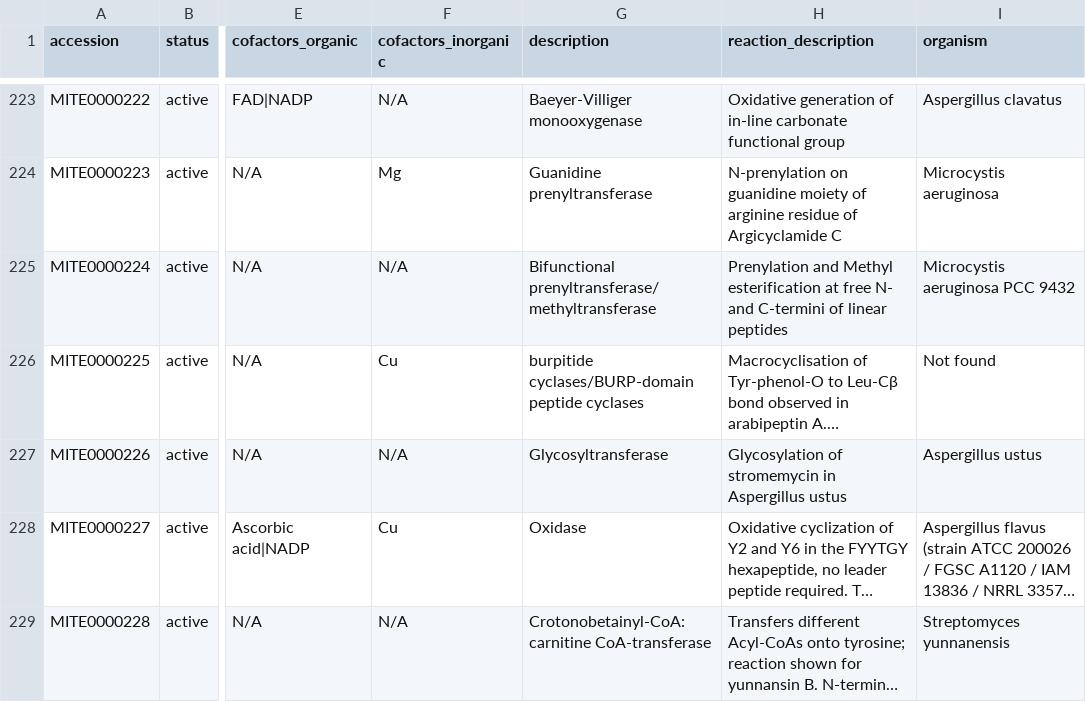
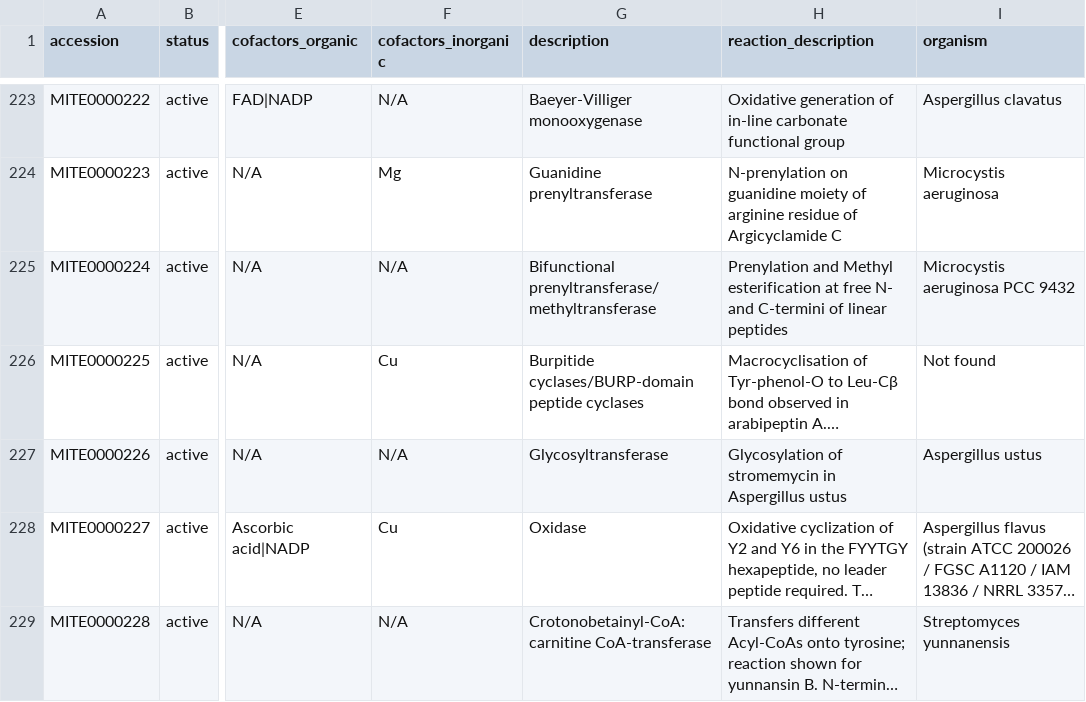
Before and after one commit to mite-standard/mite_data, a CSV file: mite_data/metadata/summary.csv, drawn as a sheet; only a part is shown, gaps mark what is left out; long unchanged cells end in …; the diff names each change by its address in the sheet, - before the commit and + after, or states it on an @@ line.

```diff
--- a/mite_data/metadata/summary.csv
+++ b/mite_data/metadata/summary.csv
-G226 (description): burpitide cyclases/BURP-domain peptide…
+G226 (description): Burpitide cyclases/BURP-domain peptide…
```
Also changed, not shown: 4 other files.
